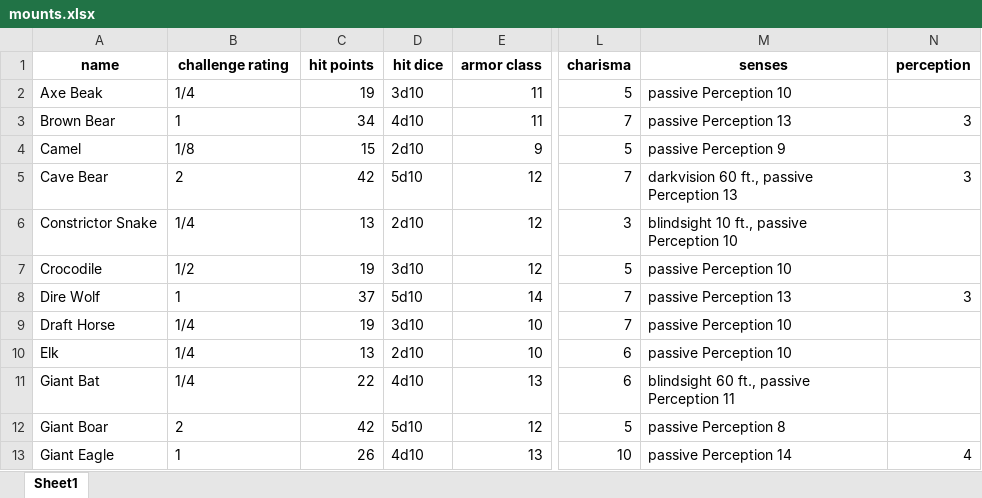
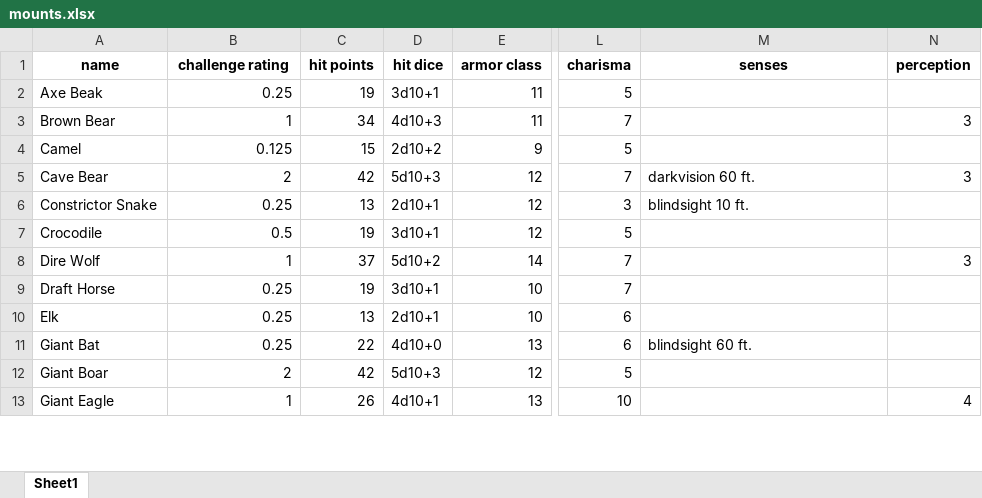
Before and after one commit to efexgee/fun-DnD-paladin-mounts, an Excel workbook: mounts.xlsx, sheet Sheet1, drawn as a sheet; only a part is shown, gaps mark what is left out; values as stored, in another font and other column widths than the file's, no borders; the diff covers the shown part only; the diff names each change by its address in the sheet, - before the commit and + after, or states it on an @@ line.

Commit message:
clean up more columns of output

```diff
--- a/mounts.xlsx (sheet Sheet1)
+++ b/mounts.xlsx (sheet Sheet1)
-B2 (challenge rating): 1/4
+B2 (challenge rating): 0.25
-D2 (hit dice): 3d10
+D2 (hit dice): 3d10+1
-M2 (senses): passive Perception 10
+M2 (senses): (empty)
-B3 alignment: left
+B3 alignment: right
-D3 (hit dice): 4d10
+D3 (hit dice): 4d10+3
-M3 (senses): passive Perception 13
+M3 (senses): (empty)
-B4 (challenge rating): 1/8
+B4 (challenge rating): 0.125
-D4 (hit dice): 2d10
+D4 (hit dice): 2d10+2
-M4 (senses): passive Perception 9
+M4 (senses): (empty)
-B5 alignment: left
+B5 alignment: right
-D5 (hit dice): 5d10
+D5 (hit dice): 5d10+3
-M5 (senses): darkvision 60 ft., passive Perception 13
+M5 (senses): darkvision 60 ft.
-B6 (challenge rating): 1/4
+B6 (challenge rating): 0.25
-D6 (hit dice): 2d10
+D6 (hit dice): 2d10+1
-M6 (senses): blindsight 10 ft., passive Perception 10
+M6 (senses): blindsight 10 ft.
-B7 (challenge rating): 1/2
+B7 (challenge rating): 0.5
-D7 (hit dice): 3d10
+D7 (hit dice): 3d10+1
-M7 (senses): passive Perception 10
+M7 (senses): (empty)
-B8 alignment: left
+B8 alignment: right
-D8 (hit dice): 5d10
+D8 (hit dice): 5d10+2
-M8 (senses): passive Perception 13
+M8 (senses): (empty)
-B9:B11 (challenge rating): 1/4
+B9:B11 (challenge rating): 0.25
-D9 (hit dice): 3d10
+D9 (hit dice): 3d10+1
-M9:M10 (senses): passive Perception 10
+M9:M10 (senses): (empty)
-D10 (hit dice): 2d10
+D10 (hit dice): 2d10+1
-D11 (hit dice): 4d10
+D11 (hit dice): 4d10+0
-M11 (senses): blindsight 60 ft., passive Perception 11
+M11 (senses): blindsight 60 ft.
-B12:B13 alignment: left
+B12:B13 alignment: right
-D12 (hit dice): 5d10
+D12 (hit dice): 5d10+3
-M12 (senses): passive Perception 8
+M12 (senses): (empty)
-D13 (hit dice): 4d10
+D13 (hit dice): 4d10+1
-M13 (senses): passive Perception 14
+M13 (senses): (empty)
```
Also changed, not shown: 42 edited cells and cell formats elsewhere in this sheet, 2 other files.
